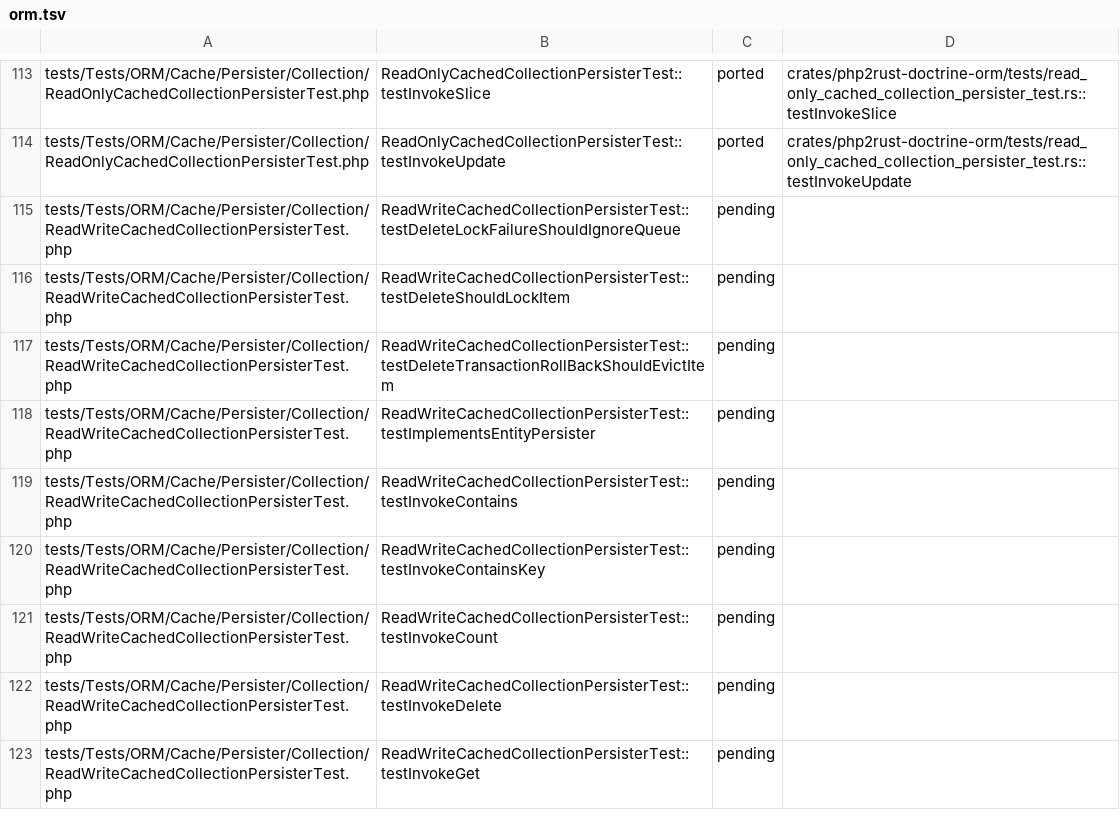
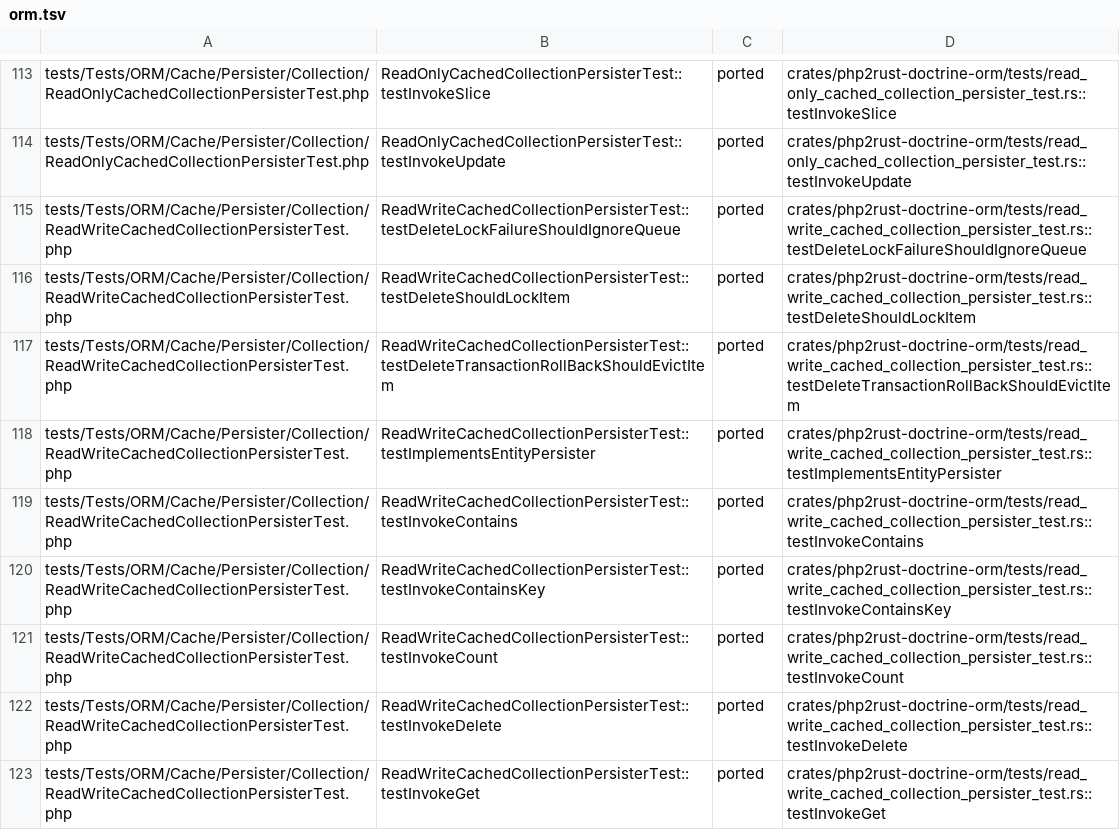
Before and after one commit to D-Nations/php2rust-doctrine-orm, a TSV file: parity/doctrine/orm.tsv, drawn as a sheet; only a part is shown, gaps mark what is left out; the diff covers the shown part only.

```diff
--- a/parity/doctrine/orm.tsv
+++ b/parity/doctrine/orm.tsv
@@ -114,10 +114,10 @@ tests/Tests/ORM/Cache/Persister/Collection/ReadOnlyCachedCollectionPersisterTest
 tests/Tests/ORM/Cache/Persister/Collection/ReadOnlyCachedCollectionPersisterTest.php	ReadOnlyCachedCollectionPersisterTest::testInvokeUpdate	ported	crates/php2rust-doctrine-orm/tests/read_only_cached_collection_persister_test.rs::testInvokeUpdate
-tests/Tests/ORM/Cache/Persister/Collection/ReadWriteCachedCollectionPersisterTest.php	ReadWriteCachedCollectionPersisterTest::testDeleteLockFailureShouldIgnoreQueue	pending	
-tests/Tests/ORM/Cache/Persister/Collection/ReadWriteCachedCollectionPersisterTest.php	ReadWriteCachedCollectionPersisterTest::testDeleteShouldLockItem	pending	
-tests/Tests/ORM/Cache/Persister/Collection/ReadWriteCachedCollectionPersisterTest.php	ReadWriteCachedCollectionPersisterTest::testDeleteTransactionRollBackShouldEvictItem	pending	
-tests/Tests/ORM/Cache/Persister/Collection/ReadWriteCachedCollectionPersisterTest.php	ReadWriteCachedCollectionPersisterTest::testImplementsEntityPersister	pending	
-tests/Tests/ORM/Cache/Persister/Collection/ReadWriteCachedCollectionPersisterTest.php	ReadWriteCachedCollectionPersisterTest::testInvokeContains	pending	
-tests/Tests/ORM/Cache/Persister/Collection/ReadWriteCachedCollectionPersisterTest.php	ReadWriteCachedCollectionPersisterTest::testInvokeContainsKey	pending	
-tests/Tests/ORM/Cache/Persister/Collection/ReadWriteCachedCollectionPersisterTest.php	ReadWriteCachedCollectionPersisterTest::testInvokeCount	pending	
-tests/Tests/ORM/Cache/Persister/Collection/ReadWriteCachedCollectionPersisterTest.php	ReadWriteCachedCollectionPersisterTest::testInvokeDelete	pending	
-tests/Tests/ORM/Cache/Persister/Collection/ReadWriteCachedCollectionPersisterTest.php	ReadWriteCachedCollectionPersisterTest::testInvokeGet	pending	
+tests/Tests/ORM/Cache/Persister/Collection/ReadWriteCachedCollectionPersisterTest.php	ReadWriteCachedCollectionPersisterTest::testDeleteLockFailureShouldIgnoreQueue	ported	crates/php2rust-doctrine-orm/tests/read_write_cached_collection_persister_test.rs::testDeleteLockFailureShouldIgnoreQueue
+tests/Tests/ORM/Cache/Persister/Collection/ReadWriteCachedCollectionPersisterTest.php	ReadWriteCachedCollectionPersisterTest::testDeleteShouldLockItem	ported	crates/php2rust-doctrine-orm/tests/read_write_cached_collection_persister_test.rs::testDeleteShouldLockItem
+tests/Tests/ORM/Cache/Persister/Collection/ReadWriteCachedCollectionPersisterTest.php	ReadWriteCachedCollectionPersisterTest::testDeleteTransactionRollBackShouldEvictItem	ported	crates/php2rust-doctrine-orm/tests/read_write_cached_collection_persister_test.rs::testDeleteTransactionRollBackShouldEvictItem
+tests/Tests/ORM/Cache/Persister/Collection/ReadWriteCachedCollectionPersisterTest.php	ReadWriteCachedCollectionPersisterTest::testImplementsEntityPersister	ported	crates/php2rust-doctrine-orm/tests/read_write_cached_collection_persister_test.rs::testImplementsEntityPersister
+tests/Tests/ORM/Cache/Persister/Collection/ReadWriteCachedCollectionPersisterTest.php	ReadWriteCachedCollectionPersisterTest::testInvokeContains	ported	crates/php2rust-doctrine-orm/tests/read_write_cached_collection_persister_test.rs::testInvokeContains
+tests/Tests/ORM/Cache/Persister/Collection/ReadWriteCachedCollectionPersisterTest.php	ReadWriteCachedCollectionPersisterTest::testInvokeContainsKey	ported	crates/php2rust-doctrine-orm/tests/read_write_cached_collection_persister_test.rs::testInvokeContainsKey
+tests/Tests/ORM/Cache/Persister/Collection/ReadWriteCachedCollectionPersisterTest.php	ReadWriteCachedCollectionPersisterTest::testInvokeCount	ported	crates/php2rust-doctrine-orm/tests/read_write_cached_collection_persister_test.rs::testInvokeCount
+tests/Tests/ORM/Cache/Persister/Collection/ReadWriteCachedCollectionPersisterTest.php	ReadWriteCachedCollectionPersisterTest::testInvokeDelete	ported	crates/php2rust-doctrine-orm/tests/read_write_cached_collection_persister_test.rs::testInvokeDelete
+tests/Tests/ORM/Cache/Persister/Collection/ReadWriteCachedCollectionPersisterTest.php	ReadWriteCachedCollectionPersisterTest::testInvokeGet	ported	crates/php2rust-doctrine-orm/tests/read_write_cached_collection_persister_test.rs::testInvokeGet
```
Also changed, not shown: 18 edited cells elsewhere in this file, 1 other file.
